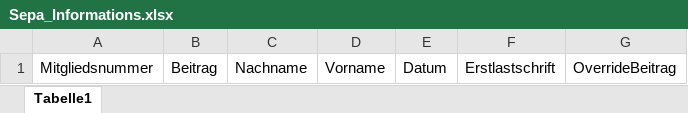
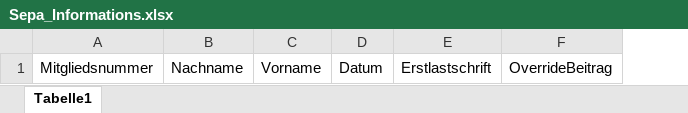
Before and after one commit to dpsg-soeflingen/nami2sepa, an Excel workbook: config/Sepa_Informations.xlsx, sheet Tabelle1, drawn as a sheet; values as stored, in another font and other column widths than the file's, no borders; the diff names each change by its address in the sheet, - before the commit and + after, or states it on an @@ line.

Commit message:
impr: Remove unnecessary Sepa_Informations column

```diff
--- a/config/Sepa_Informations.xlsx (sheet Tabelle1)
+++ b/config/Sepa_Informations.xlsx (sheet Tabelle1)
-column B, row 1: Beitrag
```
Also changed, not shown: 1 other file.
